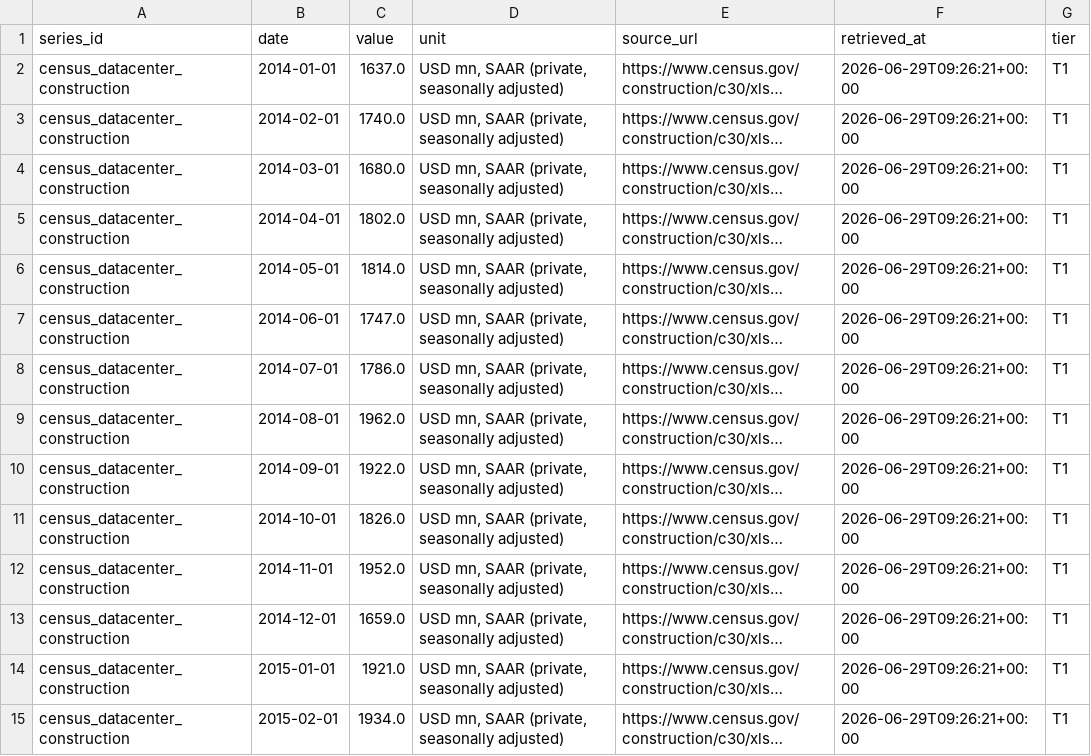
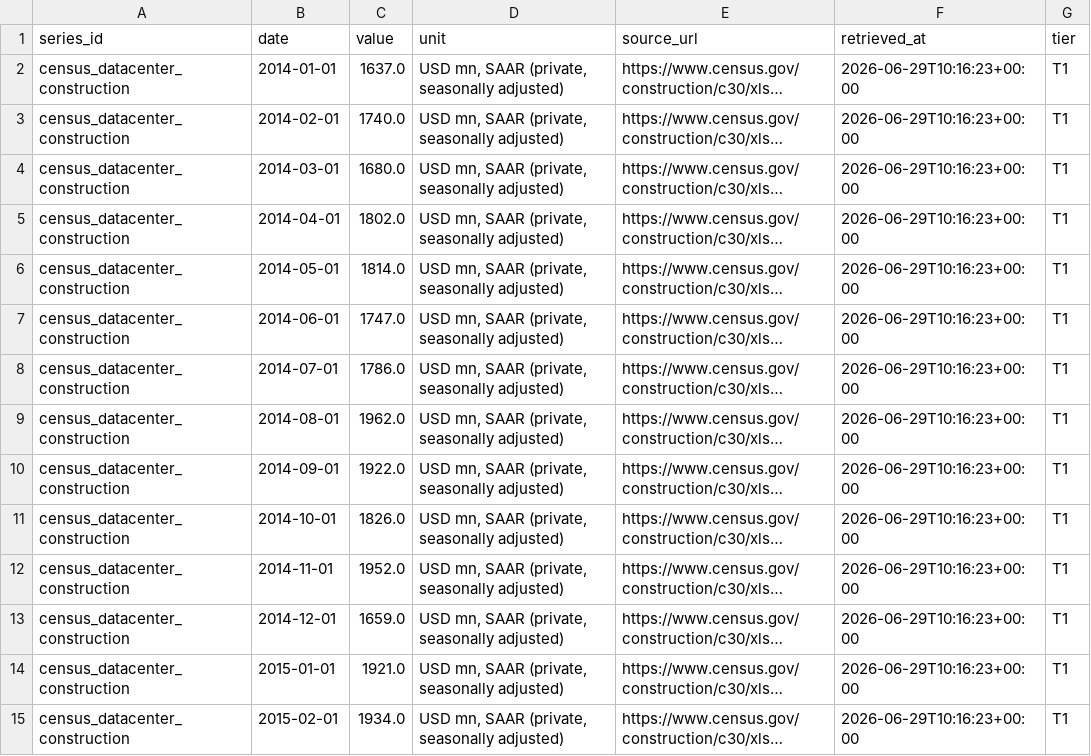
Before and after one commit to allangiraf-hub/return-on-thinking, a CSV file: data/series/census_datacenter_construction.csv, drawn as a sheet; only a part is shown; long unchanged cells end in …; the diff covers the shown part only; the diff names each change by its address in the sheet, - before the commit and + after, or states it on an @@ line.

```diff
--- a/data/series/census_datacenter_construction.csv
+++ b/data/series/census_datacenter_construction.csv
-F2:F15 (retrieved_at): 2026-06-29T09:26:21+00:00
+F2:F15 (retrieved_at): 2026-06-29T10:16:23+00:00
```
Also changed, not shown: 134 edited cells elsewhere in this file, data/series/damodaran_implied_erp.csv, data/series/edgar_amd_capex_q.csv, 47 other files.
